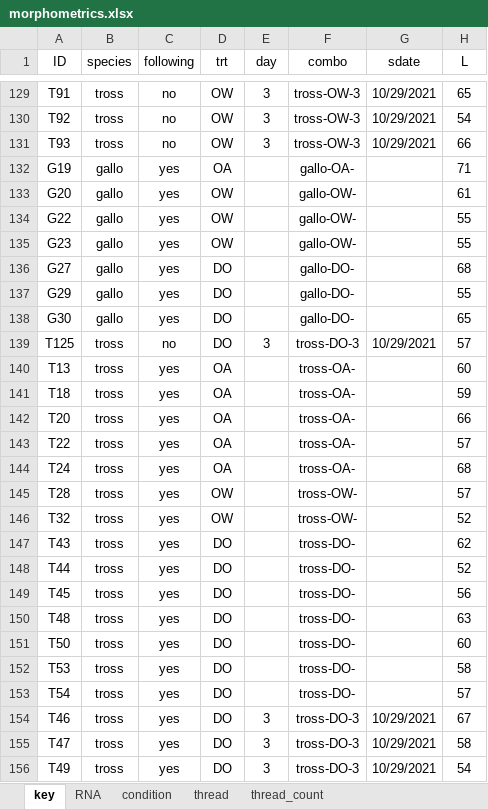
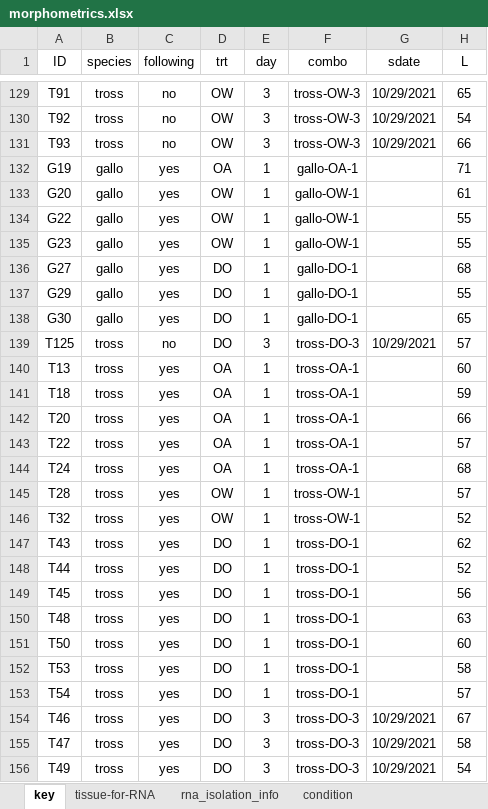
Before and after one commit to mattgeorgephd/PSMFC-mytilus-byssus-pilot, an Excel workbook: morphometrics/02_data/morphometrics.xlsx, sheet key, drawn as a sheet; only a part is shown, gaps mark what is left out; values as stored, in another font and other column widths than the file's, no borders; the diff names each change by its address in the sheet, - before the commit and + after, or states it on an @@ line.

```diff
--- a/morphometrics/02_data/morphometrics.xlsx (sheet key)
+++ b/morphometrics/02_data/morphometrics.xlsx (sheet key)
-sheet tab: RNA
+sheet tab: tissue-for-RNA
-sheet tab: thread
+sheet tab: rna_isolation_info
-E132:E138 (day): (empty)
+E132:E138 (day): 1
-F132 (combo): gallo-OA-
+F132 (combo): gallo-OA-1
-F133:F135 (combo): gallo-OW-
+F133:F135 (combo): gallo-OW-1
-F136:F138 (combo): gallo-DO-
+F136:F138 (combo): gallo-DO-1
-E140:E153 (day): (empty)
+E140:E153 (day): 1
-F140:F144 (combo): tross-OA-
+F140:F144 (combo): tross-OA-1
-F145:F146 (combo): tross-OW-
+F145:F146 (combo): tross-OW-1
-F147:F153 (combo): tross-DO-
+F147:F153 (combo): tross-DO-1
```
Also changed, not shown: sheet paired-thread_count, sheet tissue-for-RNA, other sheet tabs, formulas that keep their value.
